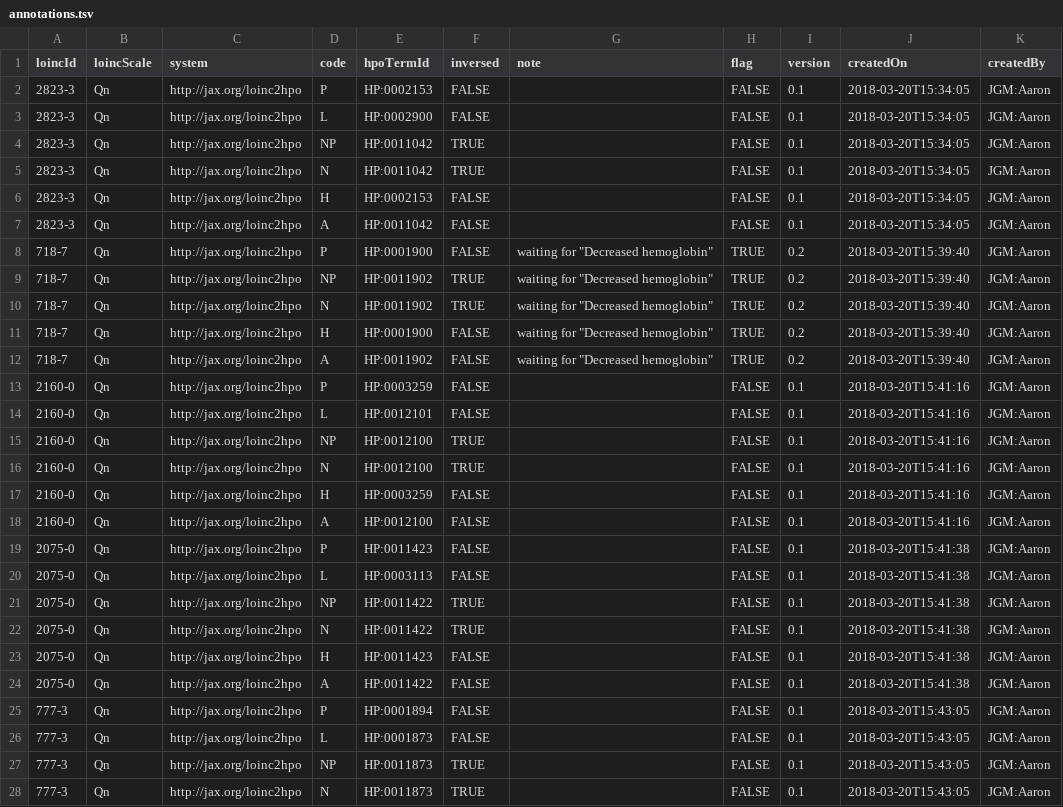
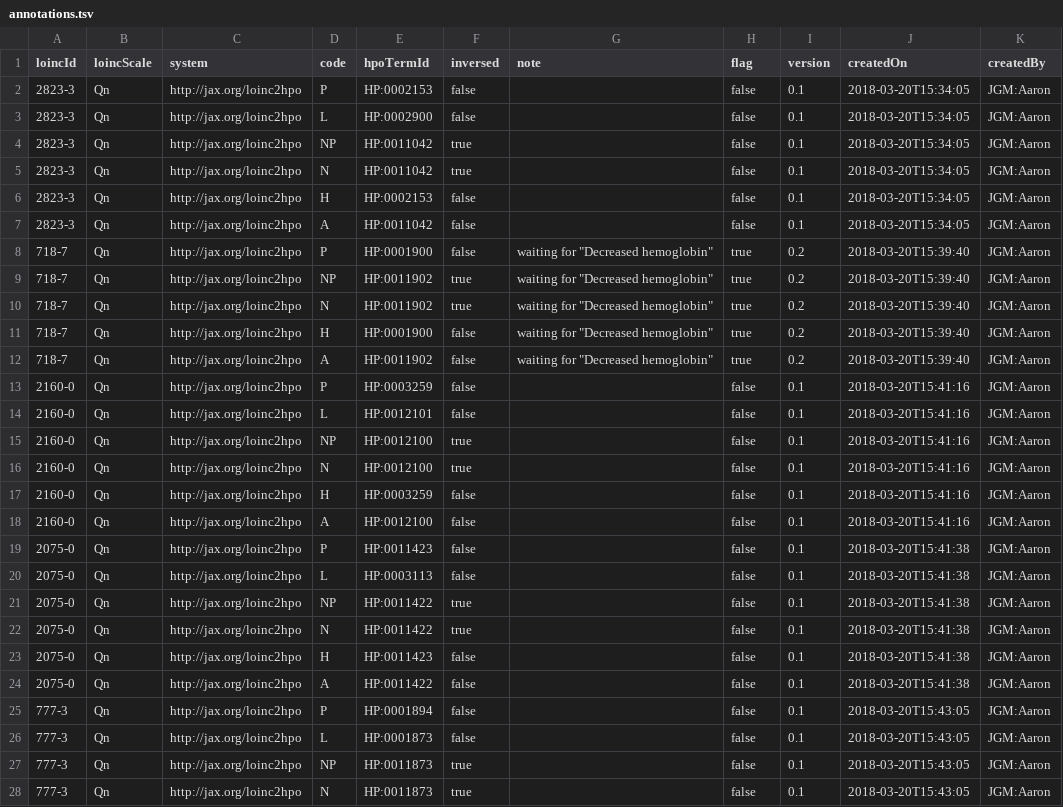
Before and after one commit to TheJacksonLaboratory/loinc2hpoAnnotation, a TSV file: Data/annotations.tsv, drawn as a sheet; only a part is shown; the diff covers the shown part only; the diff names each change by its address in the sheet, - before the commit and + after, or states it on an @@ line.

```diff
--- a/Data/annotations.tsv
+++ b/Data/annotations.tsv
-F2:F3 (inversed): FALSE
+F2:F3 (inversed): false
-H2:H7 (flag): FALSE
+H2:H7 (flag): false
-F4:F5 (inversed): TRUE
+F4:F5 (inversed): true
-F6:F8 (inversed): FALSE
+F6:F8 (inversed): false
-H8:H12 (flag): TRUE
+H8:H12 (flag): true
-F9:F10 (inversed): TRUE
+F9:F10 (inversed): true
-F11:F14 (inversed): FALSE
+F11:F14 (inversed): false
-H13:H28 (flag): FALSE
+H13:H28 (flag): false
-F15:F16 (inversed): TRUE
+F15:F16 (inversed): true
-F17:F20 (inversed): FALSE
+F17:F20 (inversed): false
-F21:F22 (inversed): TRUE
+F21:F22 (inversed): true
-F23:F26 (inversed): FALSE
+F23:F26 (inversed): false
-F27:F28 (inversed): TRUE
+F27:F28 (inversed): true
```
Also changed, not shown: 6 added rows and 74 edited cells elsewhere in this file, 1 other file.
